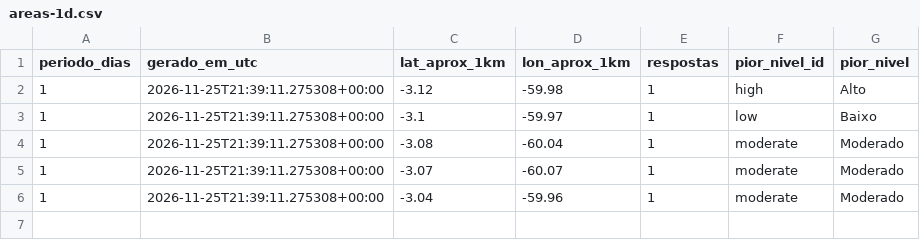
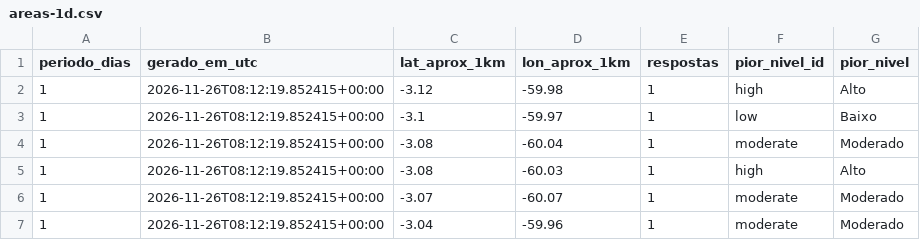
Before and after one commit to micael-oliveira-ufam/respirar-amazonas, a CSV file: docs/dados/csv/areas-1d.csv, drawn as a sheet.

```diff
--- a/docs/dados/csv/areas-1d.csv
+++ b/docs/dados/csv/areas-1d.csv
@@ -1,6 +1,7 @@
 periodo_dias,gerado_em_utc,lat_aprox_1km,lon_aprox_1km,respostas,pior_nivel_id,pior_nivel
-1,2026-11-25T21:39:11.275308+00:00,-3.12,-59.98,1,high,Alto
-1,2026-11-25T21:39:11.275308+00:00,-3.1,-59.97,1,low,Baixo
-1,2026-11-25T21:39:11.275308+00:00,-3.08,-60.04,1,moderate,Moderado
-1,2026-11-25T21:39:11.275308+00:00,-3.07,-60.07,1,moderate,Moderado
-1,2026-11-25T21:39:11.275308+00:00,-3.04,-59.96,1,moderate,Moderado
+1,2026-11-26T08:12:19.852415+00:00,-3.12,-59.98,1,high,Alto
+1,2026-11-26T08:12:19.852415+00:00,-3.1,-59.97,1,low,Baixo
+1,2026-11-26T08:12:19.852415+00:00,-3.08,-60.04,1,moderate,Moderado
+1,2026-11-26T08:12:19.852415+00:00,-3.08,-60.03,1,high,Alto
+1,2026-11-26T08:12:19.852415+00:00,-3.07,-60.07,1,moderate,Moderado
+1,2026-11-26T08:12:19.852415+00:00,-3.04,-59.96,1,moderate,Moderado
```
Also changed, not shown: docs/dados/csv/areas-30d.csv, docs/dados/csv/areas-7d.csv, 28 other files.
